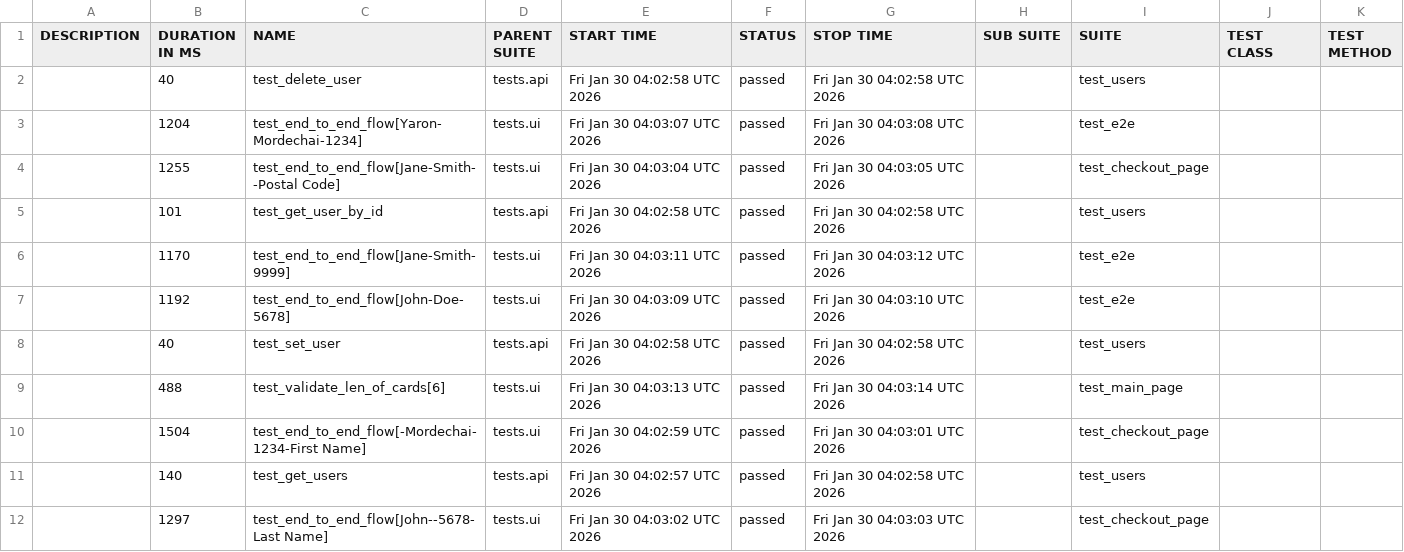
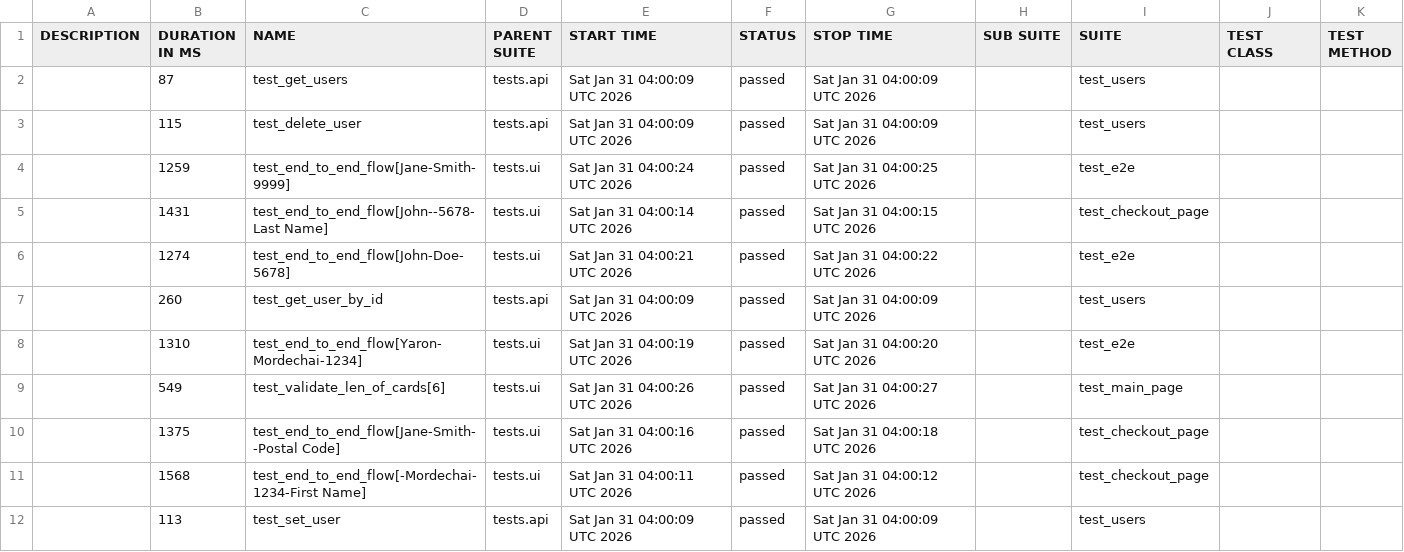
Before and after one commit to Yaronmd/Automation, a CSV file: data/suites.csv, drawn as a sheet.

```diff
--- a/data/suites.csv
+++ b/data/suites.csv
@@ -1,12 +1,12 @@
 "DESCRIPTION","DURATION IN MS","NAME","PARENT SUITE","START TIME","STATUS","STOP TIME","SUB SUITE","SUITE","TEST CLASS","TEST METHOD"
-"","40","test_delete_user","tests.api","Fri Jan 30 04:02:58 UTC 2026","passed","Fri Jan 30 04:02:58 UTC 2026","","test_users","",""
-"","1204","test_end_to_end_flow[Yaron-Mordechai-1234]","tests.ui","Fri Jan 30 04:03:07 UTC 2026","passed","Fri Jan 30 04:03:08 UTC 2026","","test_e2e","",""
-"","1255","test_end_to_end_flow[Jane-Smith--Postal Code]","tests.ui","Fri Jan 30 04:03:04 UTC 2026","passed","Fri Jan 30 04:03:05 UTC 2026","","test_checkout_page","",""
-"","101","test_get_user_by_id","tests.api","Fri Jan 30 04:02:58 UTC 2026","passed","Fri Jan 30 04:02:58 UTC 2026","","test_users","",""
-"","1170","test_end_to_end_flow[Jane-Smith-9999]","tests.ui","Fri Jan 30 04:03:11 UTC 2026","passed","Fri Jan 30 04:03:12 UTC 2026","","test_e2e","",""
-"","1192","test_end_to_end_flow[John-Doe-5678]","tests.ui","Fri Jan 30 04:03:09 UTC 2026","passed","Fri Jan 30 04:03:10 UTC 2026","","test_e2e","",""
-"","40","test_set_user","tests.api","Fri Jan 30 04:02:58 UTC 2026","passed","Fri Jan 30 04:02:58 UTC 2026","","test_users","",""
-"","488","test_validate_len_of_cards[6]","tests.ui","Fri Jan 30 04:03:13 UTC 2026","passed","Fri Jan 30 04:03:14 UTC 2026","","test_main_page","",""
-"","1504","test_end_to_end_flow[-Mordechai-1234-First Name]","tests.ui","Fri Jan 30 04:02:59 UTC 2026","passed","Fri Jan 30 04:03:01 UTC 2026","","test_checkout_page","",""
-"","140","test_get_users","tests.api","Fri Jan 30 04:02:57 UTC 2026","passed","Fri Jan 30 04:02:58 UTC 2026","","test_users","",""
-"","1297","test_end_to_end_flow[John--5678-Last Name]","tests.ui","Fri Jan 30 04:03:02 UTC 2026","passed","Fri Jan 30 04:03:03 UTC 2026","","test_checkout_page","",""
+"","87","test_get_users","tests.api","Sat Jan 31 04:00:09 UTC 2026","passed","Sat Jan 31 04:00:09 UTC 2026","","test_users","",""
+"","115","test_delete_user","tests.api","Sat Jan 31 04:00:09 UTC 2026","passed","Sat Jan 31 04:00:09 UTC 2026","","test_users","",""
+"","1259","test_end_to_end_flow[Jane-Smith-9999]","tests.ui","Sat Jan 31 04:00:24 UTC 2026","passed","Sat Jan 31 04:00:25 UTC 2026","","test_e2e","",""
+"","1431","test_end_to_end_flow[John--5678-Last Name]","tests.ui","Sat Jan 31 04:00:14 UTC 2026","passed","Sat Jan 31 04:00:15 UTC 2026","","test_checkout_page","",""
+"","1274","test_end_to_end_flow[John-Doe-5678]","tests.ui","Sat Jan 31 04:00:21 UTC 2026","passed","Sat Jan 31 04:00:22 UTC 2026","","test_e2e","",""
+"","260","test_get_user_by_id","tests.api","Sat Jan 31 04:00:09 UTC 2026","passed","Sat Jan 31 04:00:09 UTC 2026","","test_users","",""
+"","1310","test_end_to_end_flow[Yaron-Mordechai-1234]","tests.ui","Sat Jan 31 04:00:19 UTC 2026","passed","Sat Jan 31 04:00:20 UTC 2026","","test_e2e","",""
+"","549","test_validate_len_of_cards[6]","tests.ui","Sat Jan 31 04:00:26 UTC 2026","passed","Sat Jan 31 04:00:27 UTC 2026","","test_main_page","",""
+"","1375","test_end_to_end_flow[Jane-Smith--Postal Code]","tests.ui","Sat Jan 31 04:00:16 UTC 2026","passed","Sat Jan 31 04:00:18 UTC 2026","","test_checkout_page","",""
+"","1568","test_end_to_end_flow[-Mordechai-1234-First Name]","tests.ui","Sat Jan 31 04:00:11 UTC 2026","passed","Sat Jan 31 04:00:12 UTC 2026","","test_checkout_page","",""
+"","113","test_set_user","tests.api","Sat Jan 31 04:00:09 UTC 2026","passed","Sat Jan 31 04:00:09 UTC 2026","","test_users","",""
```
Also changed, not shown: 47 other files.
